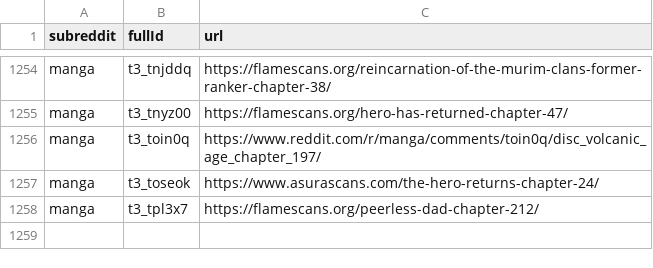
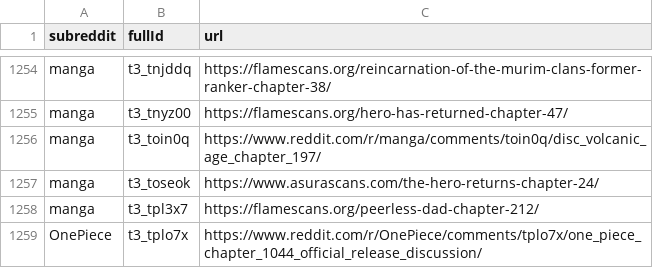
Before and after one commit to dli-invest/finreddit, a CSV file: internal/manga.csv, drawn as a sheet; only a part is shown, gaps mark what is left out; the diff names each change by its address in the sheet, - before the commit and + after, or states it on an @@ line.

```diff
--- a/internal/manga.csv
+++ b/internal/manga.csv
+row 1259: OnePiece | t3_tplo7x | https://www.reddit.com/r/OnePiece/comments/tplo7x/one_piece_chapter_1044_official_release_discussion/
```
